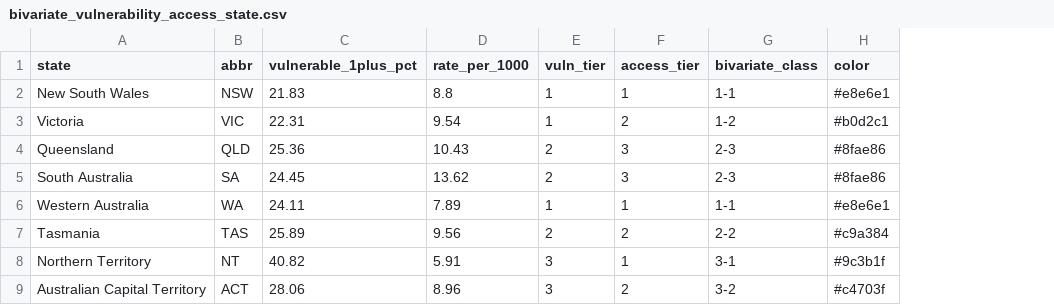
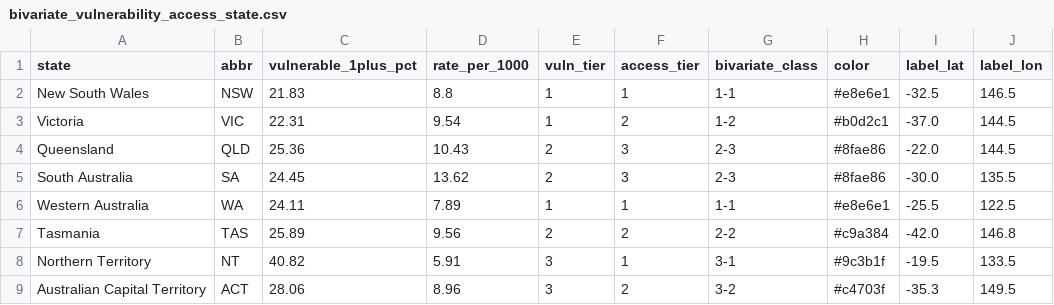
Before and after one commit to miggle711/au-child-neurodevelopmental-analysis, a CSV file: data/processed/bivariate_vulnerability_access_state.csv, drawn as a sheet; the diff names each change by its address in the sheet, - before the commit and + after, or states it on an @@ line.

Commit message:
Add state and legend value labels to chart 16, fixing an undecodable map

```diff
--- a/data/processed/bivariate_vulnerability_access_state.csv
+++ b/data/processed/bivariate_vulnerability_access_state.csv
+column I (label_lat), rows 2-9: -32.5 | -37.0 | -22.0 | -30.0 | -25.5 | -42.0 | -19.5 | -35.3
+column J (label_lon), rows 2-9: 146.5 | 144.5 | 144.5 | 135.5 | 122.5 | 146.8 | 133.5 | 149.5
```
Also changed, not shown: 3 other files.
